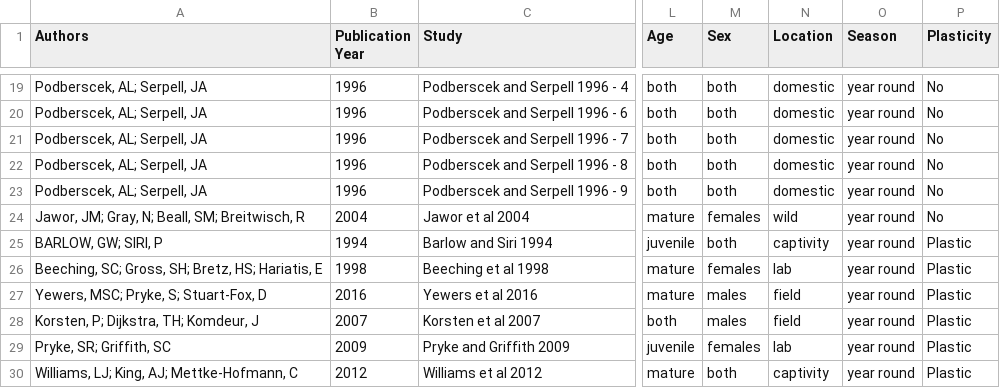
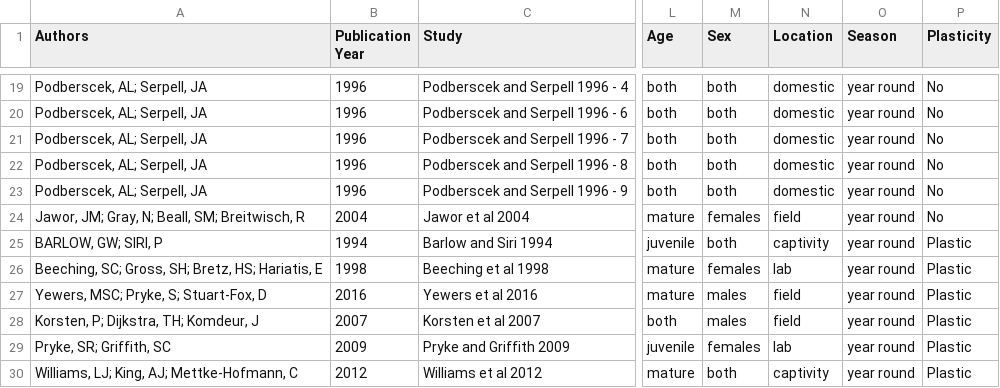
Before and after one commit to sruckman/meta-analysis, a CSV file: Excel Sheets/meta data.csv, drawn as a sheet; only a part is shown, gaps mark what is left out; the diff names each change by its address in the sheet, - before the commit and + after, or states it on an @@ line.

```diff
--- a/Excel Sheets/meta data.csv
+++ b/Excel Sheets/meta data.csv
-N24 (Location): wild
+N24 (Location): field
```
Also changed, not shown: Excel Sheets/metafull.csv, 20 other files.
